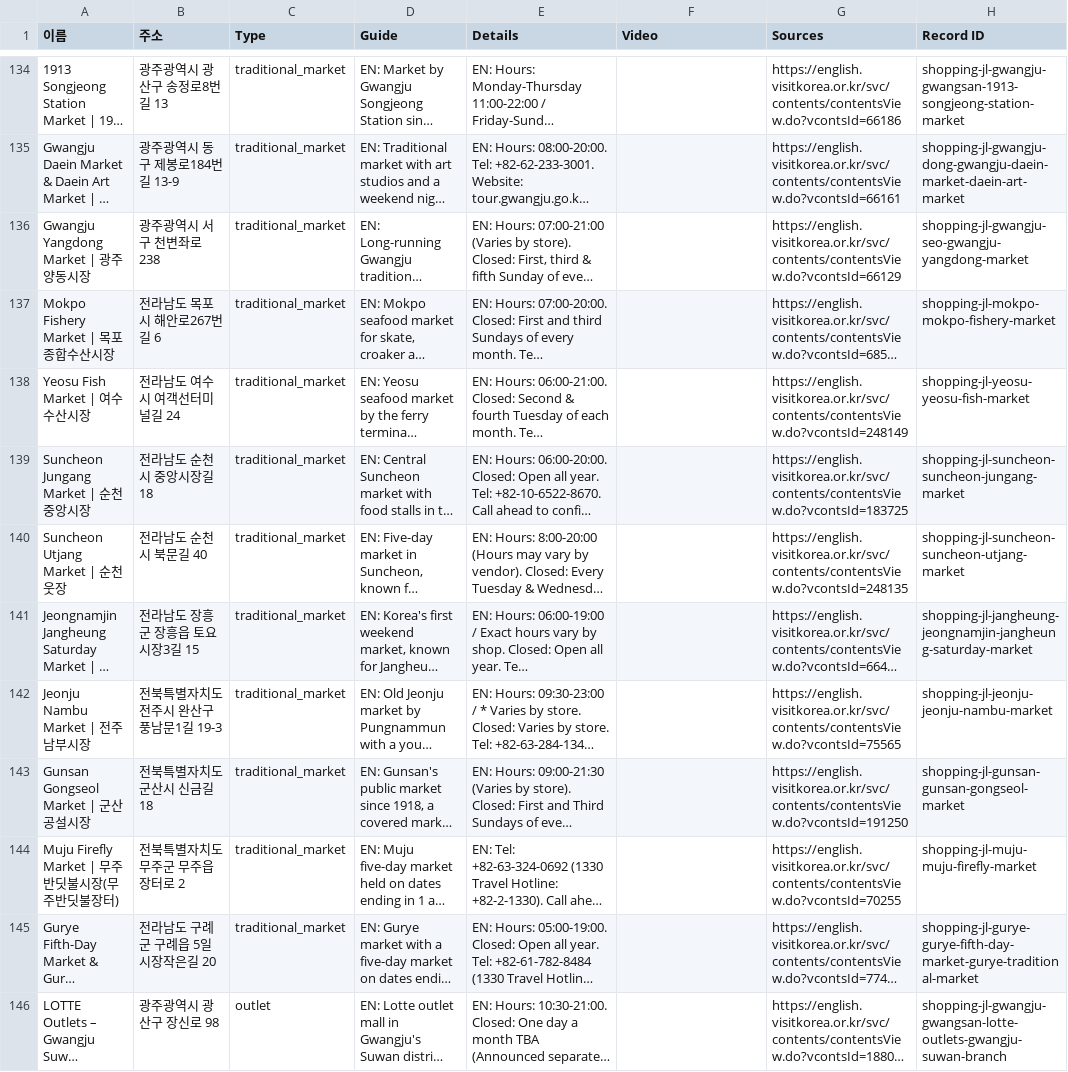
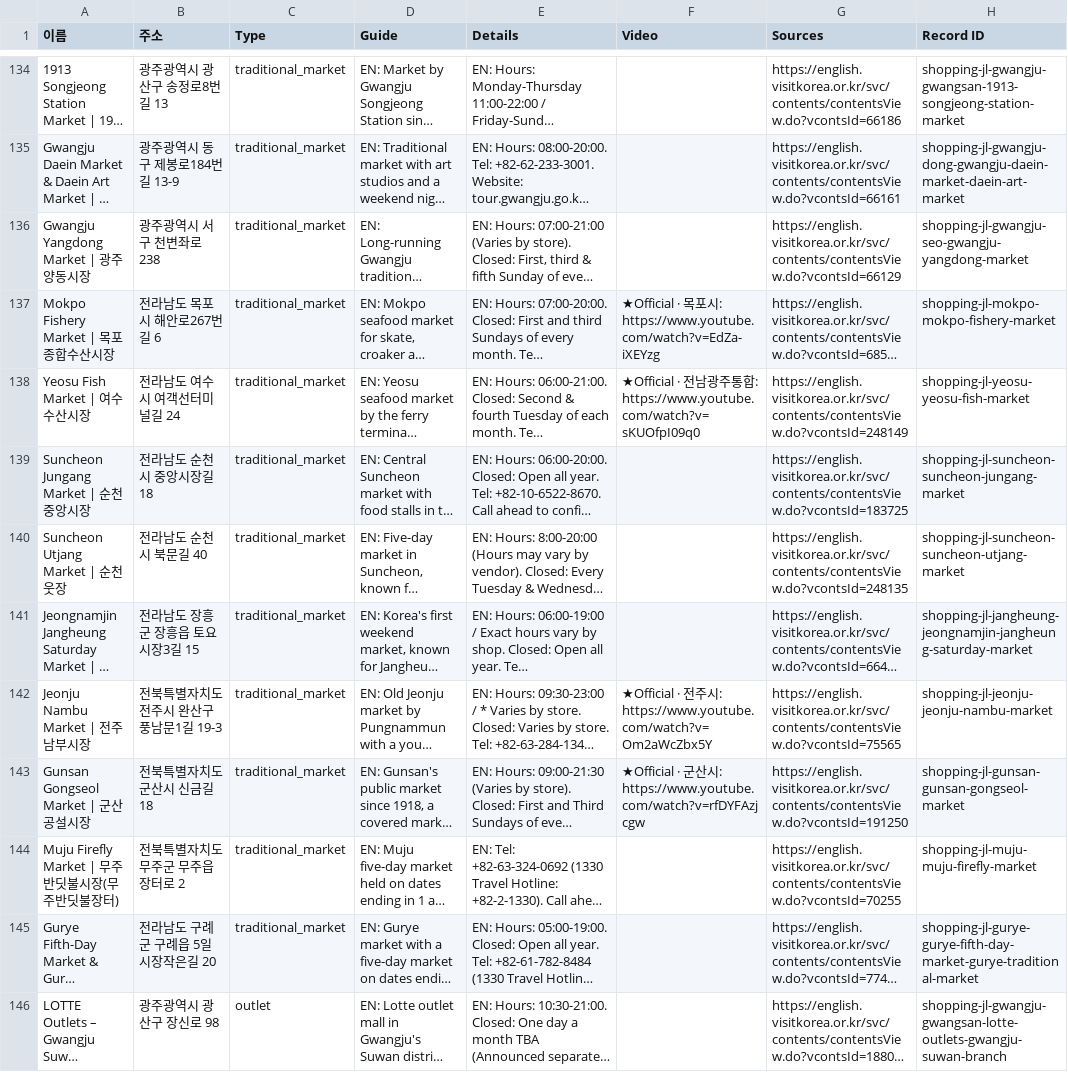
Before and after one commit to kuil09/map, a CSV file: data/v2/exports/shopping.csv, drawn as a sheet; only a part is shown, gaps mark what is left out; long unchanged cells end in …; the diff covers the shown part only; the diff names each change by its address in the sheet, - before the commit and + after, or states it on an @@ line.

```diff
--- a/data/v2/exports/shopping.csv
+++ b/data/v2/exports/shopping.csv
-F137 (Video): (empty)
+F137 (Video): ★Official · 목포시: https://www.youtube.com/watch?v=EdZa-iXEYzg
-F138 (Video): (empty)
+F138 (Video): ★Official · 전남광주통합: https://www.youtube.com/watch?v=sKUOfpI09q0
-F142 (Video): (empty)
+F142 (Video): ★Official · 전주시: https://www.youtube.com/watch?v=Om2aWcZbx5Y
-F143 (Video): (empty)
+F143 (Video): ★Official · 군산시: https://www.youtube.com/watch?v=rfDYFAzjcgw
```
Also changed, not shown: 25 edited cells elsewhere in this file, data/v2/exports/culture_sights.csv, data/v2/exports/food_drink.csv, 2 other files.
